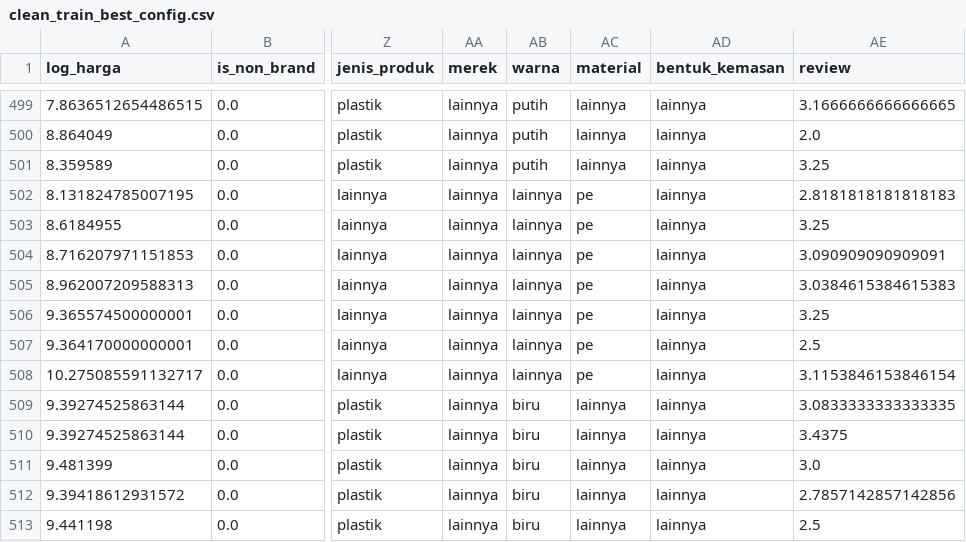
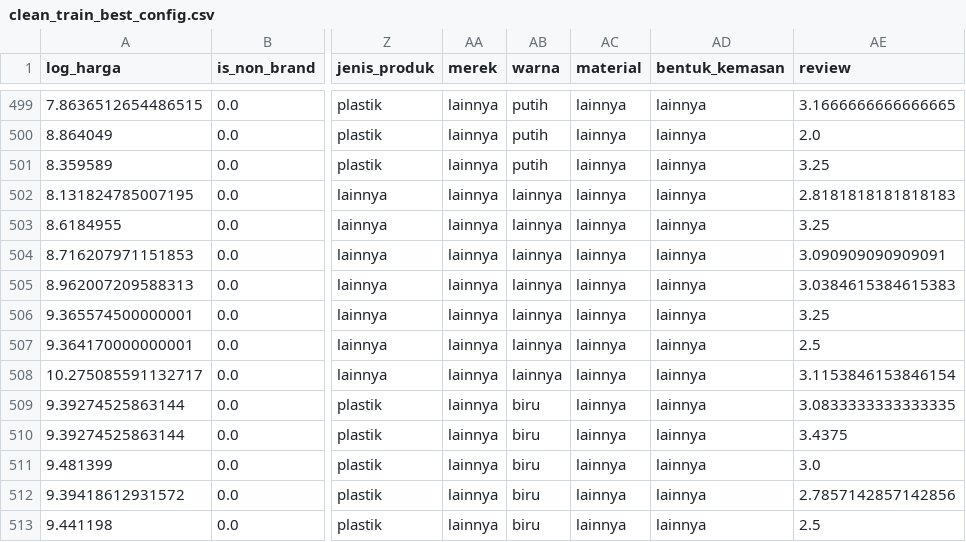
Before and after one commit to Molepan/UdinKakap, a CSV file: ann_improved/clean_train_best_config.csv, drawn as a sheet; only a part is shown, gaps mark what is left out; the diff covers the shown part only; the diff names each change by its address in the sheet, - before the commit and + after, or states it on an @@ line.

```diff
--- a/ann_improved/clean_train_best_config.csv
+++ b/ann_improved/clean_train_best_config.csv
-AC502:AC508 (material): pe
+AC502:AC508 (material): lainnya
```
Also changed, not shown: 85 edited cells elsewhere in this file, ann_improved/clean_val_best_config.csv, ann_improved/multiseed_results.csv, 24 other files.
